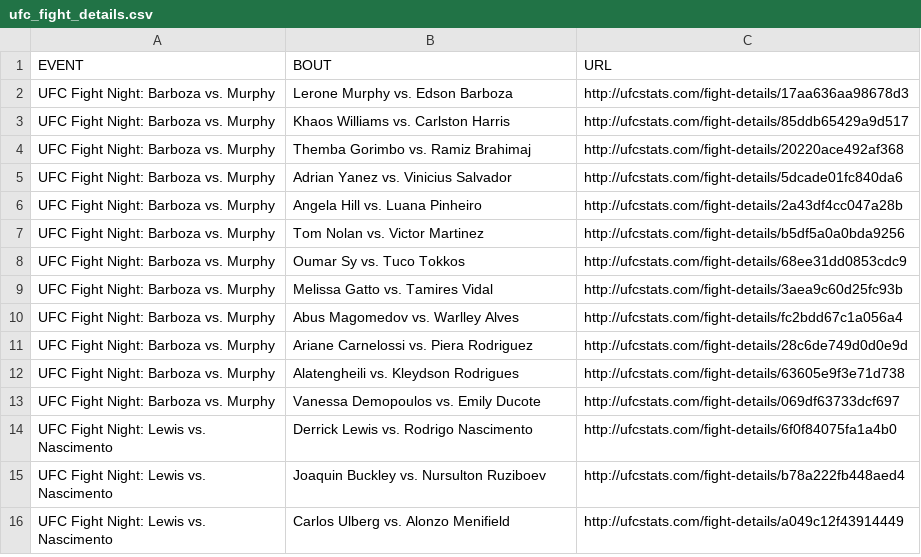
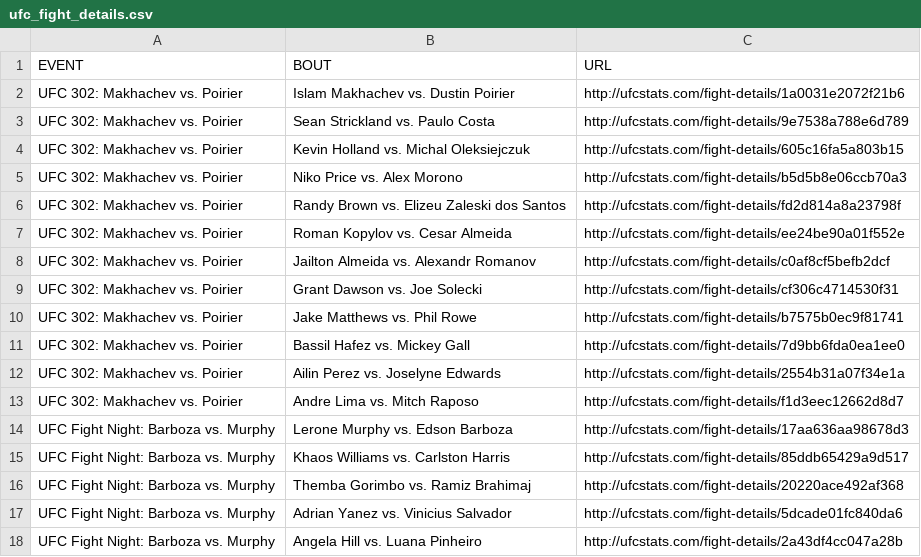
Before and after one commit to YashD5291/UFC-Stats-Scrap, a CSV file: ufc_fight_details.csv, drawn as a sheet; only a part is shown; the shorter side is filled out with more unchanged rows; the diff names each change by its address in the sheet, - before the commit and + after, or states it on an @@ line.

Commit message:
2024-06-02 data refresh

```diff
--- a/ufc_fight_details.csv
+++ b/ufc_fight_details.csv
+row 2: UFC 302: Makhachev vs. Poirier | Islam Makhachev vs. Dustin Poirier | http://ufcstats.com/fight-details/1a0031e2072f21b6
+row 3: UFC 302: Makhachev vs. Poirier | Sean Strickland vs. Paulo Costa | http://ufcstats.com/fight-details/9e7538a788e6d789
+row 4: UFC 302: Makhachev vs. Poirier | Kevin Holland vs. Michal Oleksiejczuk | http://ufcstats.com/fight-details/605c16fa5a803b15
+row 5: UFC 302: Makhachev vs. Poirier | Niko Price vs. Alex Morono | http://ufcstats.com/fight-details/b5d5b8e06ccb70a3
+row 6: UFC 302: Makhachev vs. Poirier | Randy Brown vs. Elizeu Zaleski dos Santos | http://ufcstats.com/fight-details/fd2d814a8a23798f
+row 7: UFC 302: Makhachev vs. Poirier | Roman Kopylov vs. Cesar Almeida | http://ufcstats.com/fight-details/ee24be90a01f552e
+row 8: UFC 302: Makhachev vs. Poirier | Jailton Almeida vs. Alexandr Romanov | http://ufcstats.com/fight-details/c0af8cf5befb2dcf
+row 9: UFC 302: Makhachev vs. Poirier | Grant Dawson vs. Joe Solecki | http://ufcstats.com/fight-details/cf306c4714530f31
+row 10: UFC 302: Makhachev vs. Poirier | Jake Matthews vs. Phil Rowe | http://ufcstats.com/fight-details/b7575b0ec9f81741
+row 11: UFC 302: Makhachev vs. Poirier | Bassil Hafez vs. Mickey Gall | http://ufcstats.com/fight-details/7d9bb6fda0ea1ee0
+row 12: UFC 302: Makhachev vs. Poirier | Ailin Perez vs. Joselyne Edwards | http://ufcstats.com/fight-details/2554b31a07f34e1a
+row 13: UFC 302: Makhachev vs. Poirier | Andre Lima vs. Mitch Raposo | http://ufcstats.com/fight-details/f1d3eec12662d8d7
```
Also changed, not shown: ufc_event_details.csv, 1 other file.
